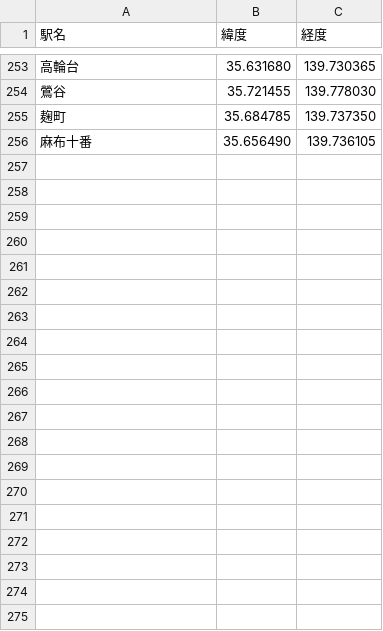
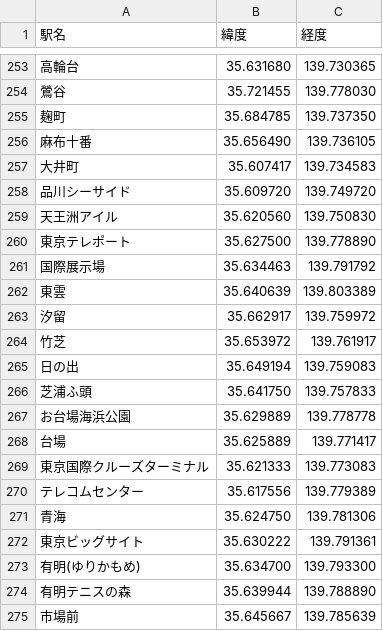
Before and after one commit to select766/tokyo-train-time-map, a CSV file: data/station_locations.csv, drawn as a sheet; only a part is shown, gaps mark what is left out; the diff covers the shown part only; the diff names each change by its address in the sheet, - before the commit and + after, or states it on an @@ line.

```diff
--- a/data/station_locations.csv
+++ b/data/station_locations.csv
+row 257: 大井町 | 35.607417 | 139.734583
+row 258: 品川シーサイド | 35.609720 | 139.749720
+row 259: 天王洲アイル | 35.620560 | 139.750830
+row 260: 東京テレポート | 35.627500 | 139.778890
+row 261: 国際展示場 | 35.634463 | 139.791792
+row 262: 東雲 | 35.640639 | 139.803389
+row 263: 汐留 | 35.662917 | 139.759972
+row 264: 竹芝 | 35.653972 | 139.761917
+row 265: 日の出 | 35.649194 | 139.759083
+row 266: 芝浦ふ頭 | 35.641750 | 139.757833
+row 267: お台場海浜公園 | 35.629889 | 139.778778
+row 268: 台場 | 35.625889 | 139.771417
+row 269: 東京国際クルーズターミナル | 35.621333 | 139.773083
+row 270: テレコムセンター | 35.617556 | 139.779389
+row 271: 青海 | 35.624750 | 139.781306
+row 272: 東京ビッグサイト | 35.630222 | 139.791361
+row 273: 有明(ゆりかもめ) | 35.634700 | 139.793300
+row 274: 有明テニスの森 | 35.639944 | 139.788890
+row 275: 市場前 | 35.645667 | 139.785639
```
Also changed, not shown: 42 added rows elsewhere in this file, data/extra_groups.csv, data/lines.csv, 13 other files.
